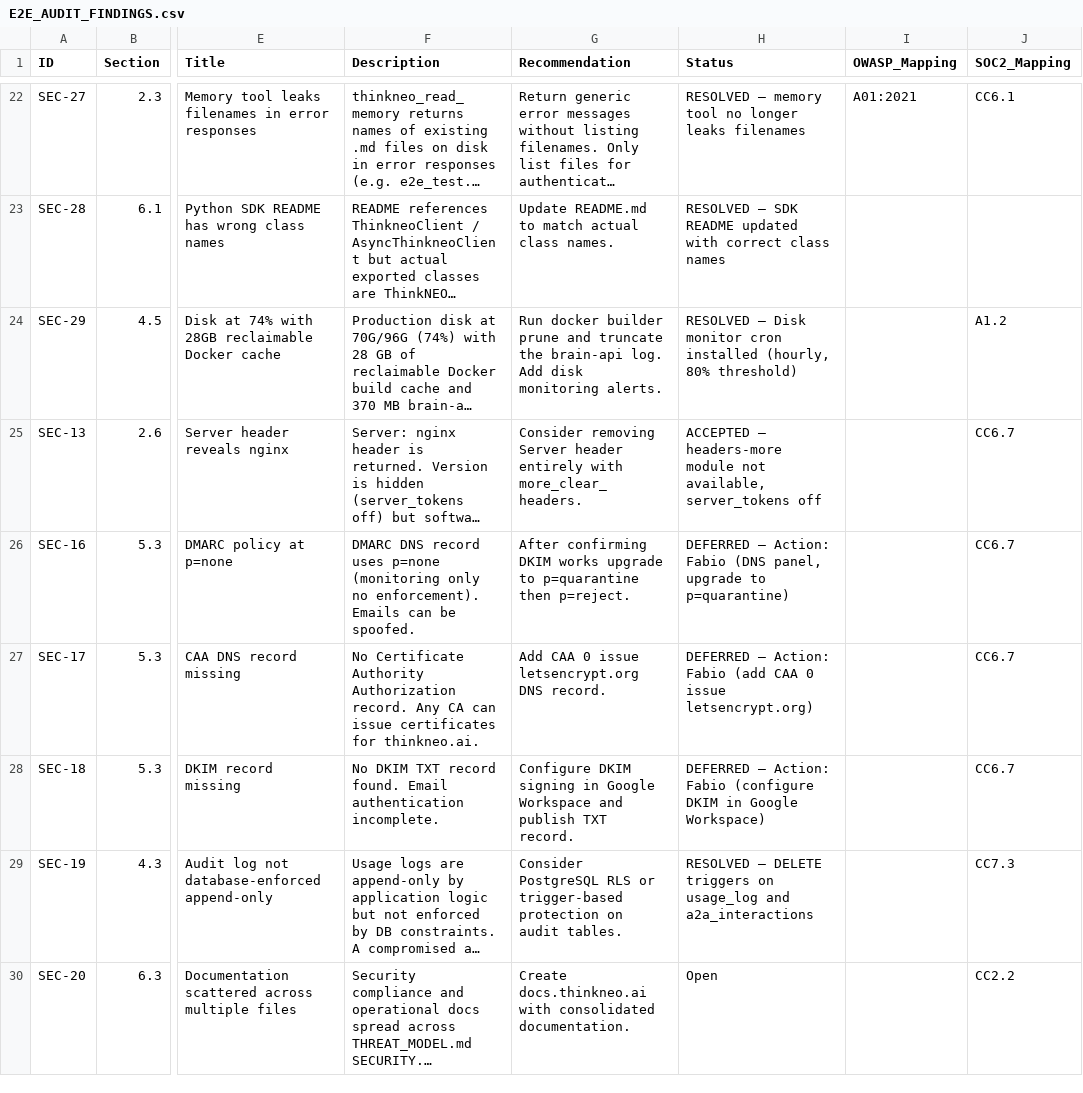
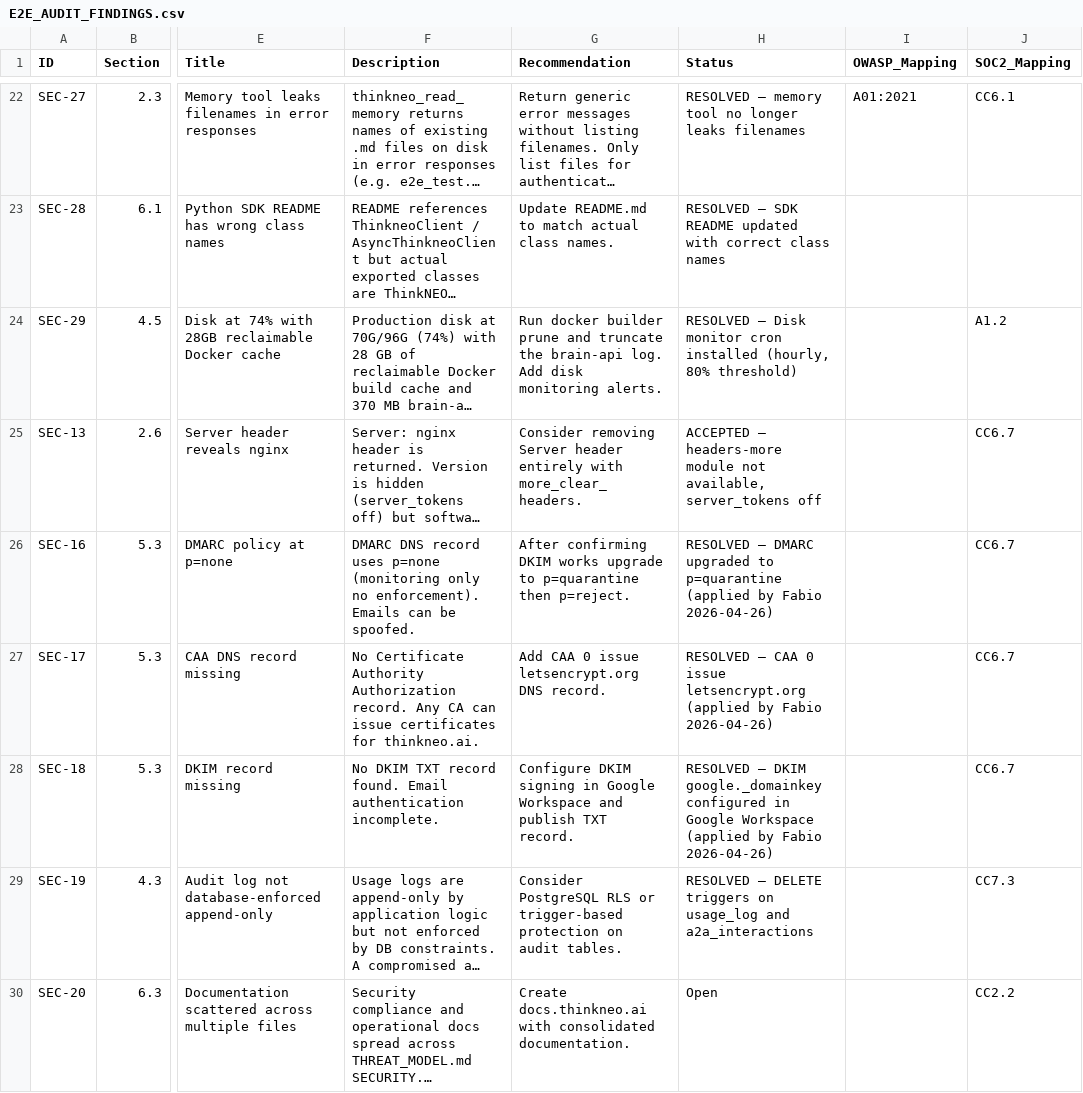
Before and after one commit to thinkneo-ai/mcp-server, a CSV file: docs/audit/E2E_AUDIT_FINDINGS.csv, drawn as a sheet; only a part is shown, gaps mark what is left out; long unchanged cells end in …; the diff names each change by its address in the sheet, - before the commit and + after, or states it on an @@ line.

```diff
--- a/docs/audit/E2E_AUDIT_FINDINGS.csv
+++ b/docs/audit/E2E_AUDIT_FINDINGS.csv
-H26 (Status): DEFERRED — Action: Fabio (DNS panel, upgrade to p=quarantine)
+H26 (Status): RESOLVED — DMARC upgraded to p=quarantine (applied by Fabio 2026-04-26)
-H27 (Status): DEFERRED — Action: Fabio (add CAA 0 issue letsencrypt.org)
+H27 (Status): RESOLVED — CAA 0 issue letsencrypt.org (applied by Fabio 2026-04-26)
-H28 (Status): DEFERRED — Action: Fabio (configure DKIM in Google Workspace)
+H28 (Status): RESOLVED — DKIM google._domainkey configured in Google Workspace (applied by Fabio 2026-04-26)
```
